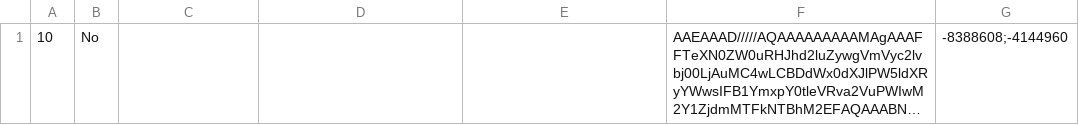
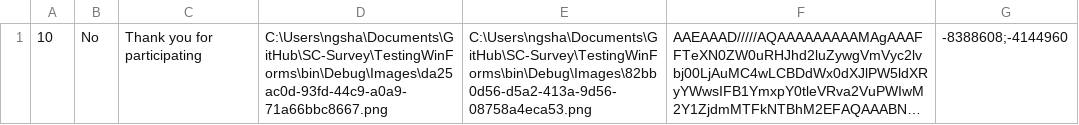
Before and after one commit to jovitaanderson/sc-survey, a CSV file: TestingWinForms/bin/Debug/admin/admin_advance.csv, drawn as a sheet; long unchanged cells end in …; the diff names each change by its address in the sheet, - before the commit and + after, or states it on an @@ line.

```diff
--- a/TestingWinForms/bin/Debug/admin/admin_advance.csv
+++ b/TestingWinForms/bin/Debug/admin/admin_advance.csv
-C1: (empty)
+C1: Thank you for participating
-D1: (empty)
+D1: C:\Users\ngsha\Documents\GitHub\SC-Survey\TestingWinForms\bin\Debug\Images\da25ac0d-93fd-44c9-a0a9-71a66bbc8667.png
-E1: (empty)
+E1: C:\Users\ngsha\Documents\GitHub\SC-Survey\TestingWinForms\bin\Debug\Images\82bb0d56-d5a2-413a-9d56-08758a4eca53.png
```
Also changed, not shown: TestingWinForms/bin/Debug/ForDevelopersOnly/raw_data.csv, TestingWinForms/bin/Debug/admin/admin_questions.csv, 21 other files.
